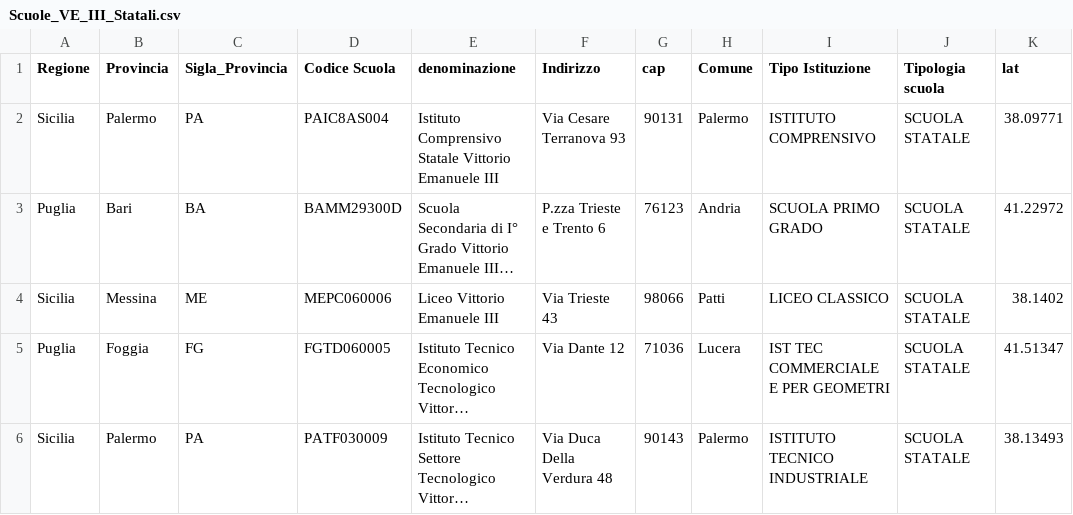
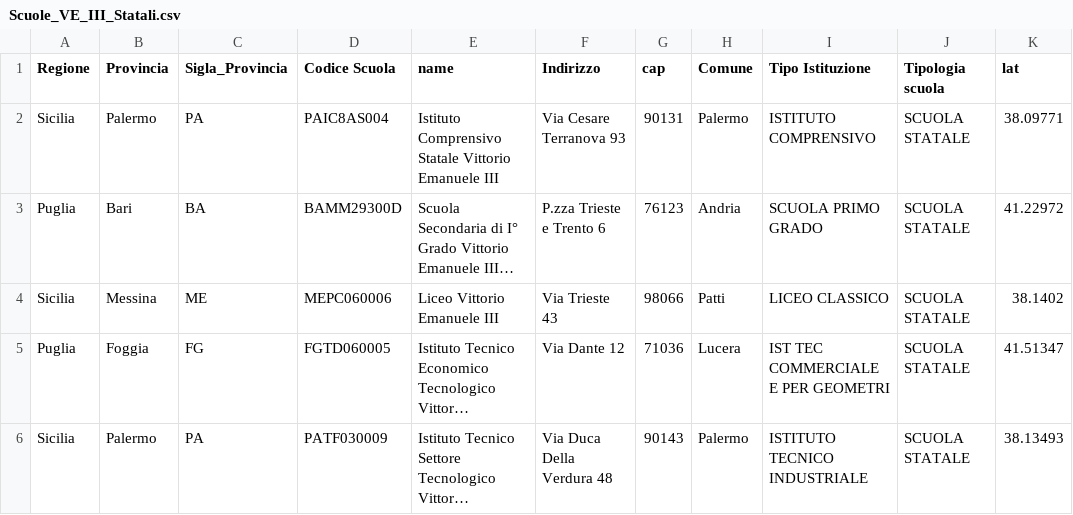
Before and after one commit to picomiles/scuoledellamemoria, a CSV file: Scuole_VE_III_Statali.csv, drawn as a sheet; only a part is shown; long unchanged cells end in …; the diff names each change by its address in the sheet, - before the commit and + after, or states it on an @@ line.

Commit message:
Update Scuole_VE_III_Statali.csv

```diff
--- a/Scuole_VE_III_Statali.csv
+++ b/Scuole_VE_III_Statali.csv
-E1: denominazione
+E1: name
```
